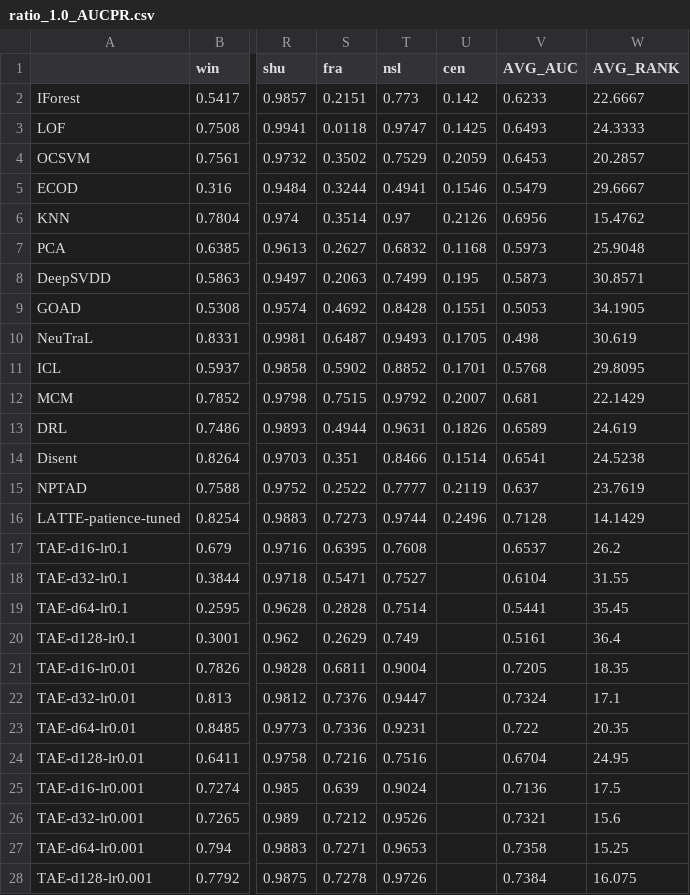
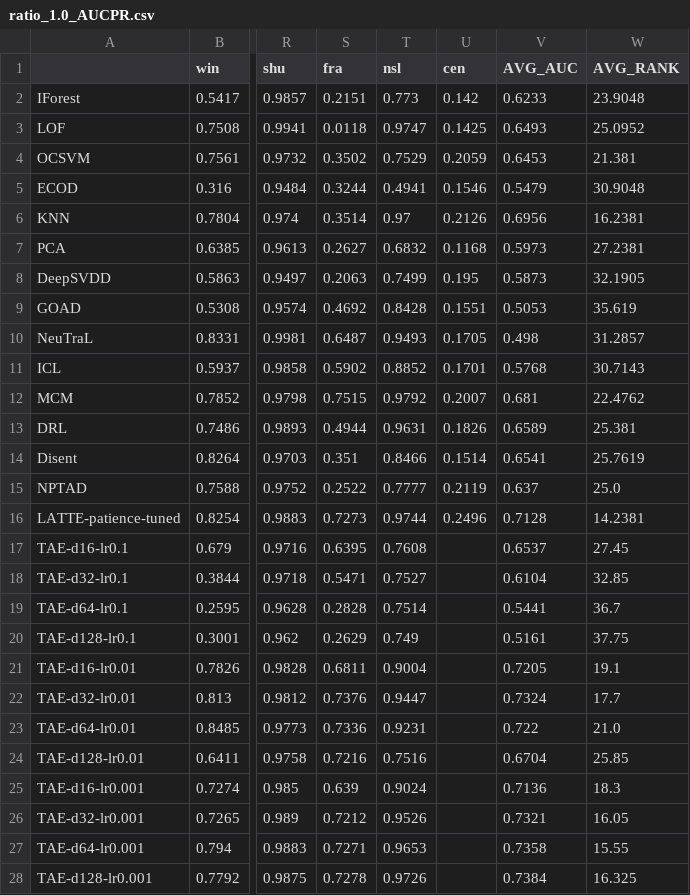
Before and after one commit to Cheol-Will/perceiver-ad, a CSV file: metrics/ratio_1.0_AUCPR.csv, drawn as a sheet; only a part is shown, gaps mark what is left out; the diff covers the shown part only; the diff names each change by its address in the sheet, - before the commit and + after, or states it on an @@ line.

```diff
--- a/metrics/ratio_1.0_AUCPR.csv
+++ b/metrics/ratio_1.0_AUCPR.csv
-W2 (AVG_RANK): 22.6667
+W2 (AVG_RANK): 23.9048
-W3 (AVG_RANK): 24.3333
+W3 (AVG_RANK): 25.0952
-W4 (AVG_RANK): 20.2857
+W4 (AVG_RANK): 21.381
-W5 (AVG_RANK): 29.6667
+W5 (AVG_RANK): 30.9048
-W6 (AVG_RANK): 15.4762
+W6 (AVG_RANK): 16.2381
-W7 (AVG_RANK): 25.9048
+W7 (AVG_RANK): 27.2381
-W8 (AVG_RANK): 30.8571
+W8 (AVG_RANK): 32.1905
-W9 (AVG_RANK): 34.1905
+W9 (AVG_RANK): 35.619
-W10 (AVG_RANK): 30.619
+W10 (AVG_RANK): 31.2857
-W11 (AVG_RANK): 29.8095
+W11 (AVG_RANK): 30.7143
-W12 (AVG_RANK): 22.1429
+W12 (AVG_RANK): 22.4762
-W13 (AVG_RANK): 24.619
+W13 (AVG_RANK): 25.381
-W14 (AVG_RANK): 24.5238
+W14 (AVG_RANK): 25.7619
-W15 (AVG_RANK): 23.7619
+W15 (AVG_RANK): 25.0
-W16 (AVG_RANK): 14.1429
+W16 (AVG_RANK): 14.2381
-W17 (AVG_RANK): 26.2
+W17 (AVG_RANK): 27.45
-W18 (AVG_RANK): 31.55
+W18 (AVG_RANK): 32.85
-W19 (AVG_RANK): 35.45
+W19 (AVG_RANK): 36.7
-W20 (AVG_RANK): 36.4
+W20 (AVG_RANK): 37.75
-W21 (AVG_RANK): 18.35
+W21 (AVG_RANK): 19.1
-W22 (AVG_RANK): 17.1
+W22 (AVG_RANK): 17.7
-W23 (AVG_RANK): 20.35
+W23 (AVG_RANK): 21.0
-W24 (AVG_RANK): 24.95
+W24 (AVG_RANK): 25.85
-W25 (AVG_RANK): 17.5
+W25 (AVG_RANK): 18.3
-W26 (AVG_RANK): 15.6
+W26 (AVG_RANK): 16.05
-W27 (AVG_RANK): 15.25
+W27 (AVG_RANK): 15.55
-W28 (AVG_RANK): 16.075
+W28 (AVG_RANK): 16.325
```
Also changed, not shown: 67 edited cells elsewhere in this file, metrics/ratio_1.0_AUCPR_T.csv, 44 other files.
